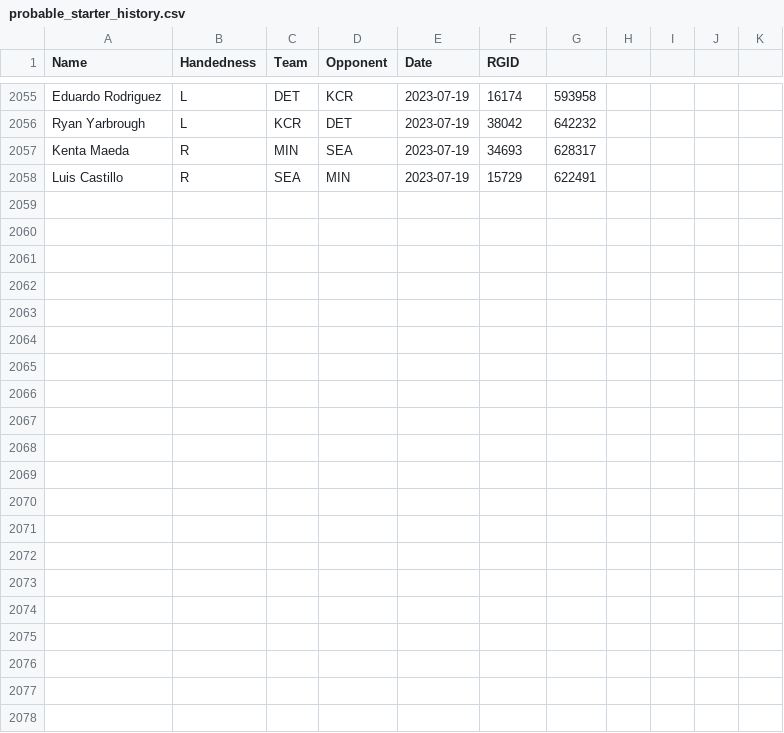
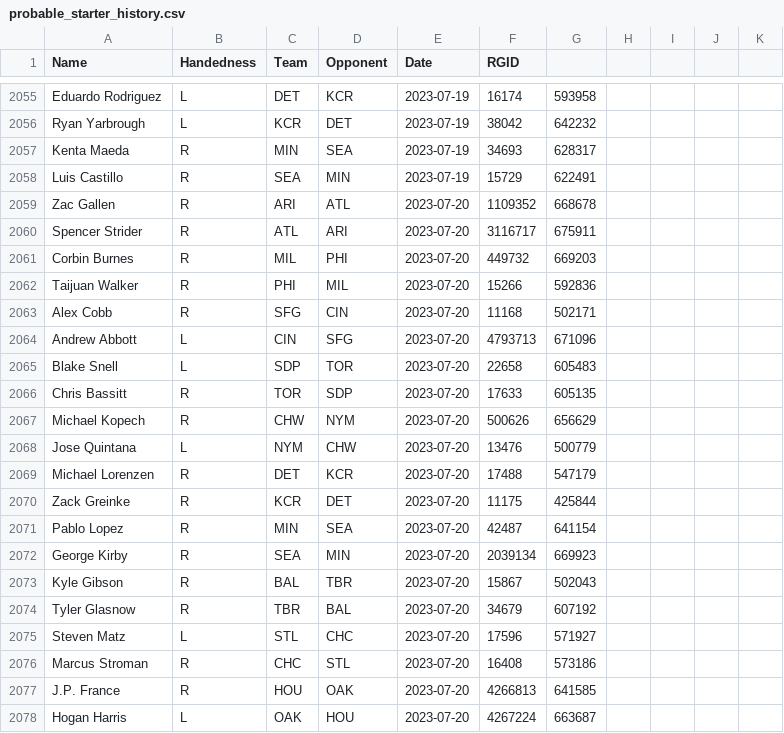
Before and after one commit to amaizehayes/sp-k-prediction-app, a CSV file: output/probable_starter_history.csv, drawn as a sheet; only a part is shown, gaps mark what is left out.

```diff
--- a/output/probable_starter_history.csv
+++ b/output/probable_starter_history.csv
@@ -2058 +2058,21 @@ Kenta Maeda,R,MIN,SEA,2023-07-19,34693,628317
 Luis Castillo,R,SEA,MIN,2023-07-19,15729,622491
+Zac Gallen,R,ARI,ATL,2023-07-20,1109352,668678
+Spencer Strider,R,ATL,ARI,2023-07-20,3116717,675911
+Corbin Burnes,R,MIL,PHI,2023-07-20,449732,669203
+Taijuan Walker,R,PHI,MIL,2023-07-20,15266,592836
+Alex Cobb,R,SFG,CIN,2023-07-20,11168,502171
+Andrew Abbott,L,CIN,SFG,2023-07-20,4793713,671096
+Blake Snell,L,SDP,TOR,2023-07-20,22658,605483
+Chris Bassitt,R,TOR,SDP,2023-07-20,17633,605135
+Michael Kopech,R,CHW,NYM,2023-07-20,500626,656629
+Jose Quintana,L,NYM,CHW,2023-07-20,13476,500779
+Michael Lorenzen,R,DET,KCR,2023-07-20,17488,547179
+Zack Greinke,R,KCR,DET,2023-07-20,11175,425844
+Pablo Lopez,R,MIN,SEA,2023-07-20,42487,641154
+George Kirby,R,SEA,MIN,2023-07-20,2039134,669923
+Kyle Gibson,R,BAL,TBR,2023-07-20,15867,502043
+Tyler Glasnow,R,TBR,BAL,2023-07-20,34679,607192
+Steven Matz,L,STL,CHC,2023-07-20,17596,571927
+Marcus Stroman,R,CHC,STL,2023-07-20,16408,573186
+J.P. France,R,HOU,OAK,2023-07-20,4266813,641585
+Hogan Harris,L,OAK,HOU,2023-07-20,4267224,663687
```
Also changed, not shown: output/sp_log_2023.csv, output/sp_prop_odds_history.csv, 12 other files.
